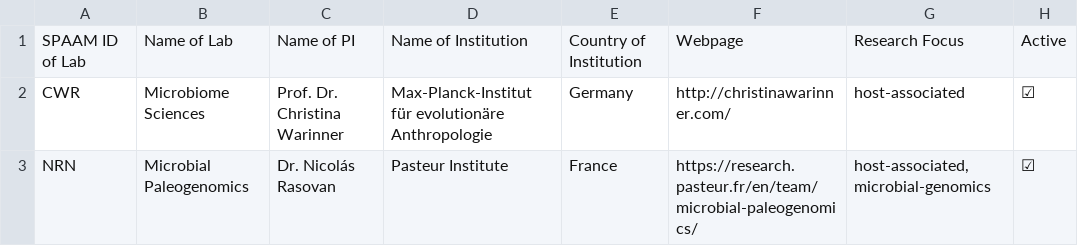
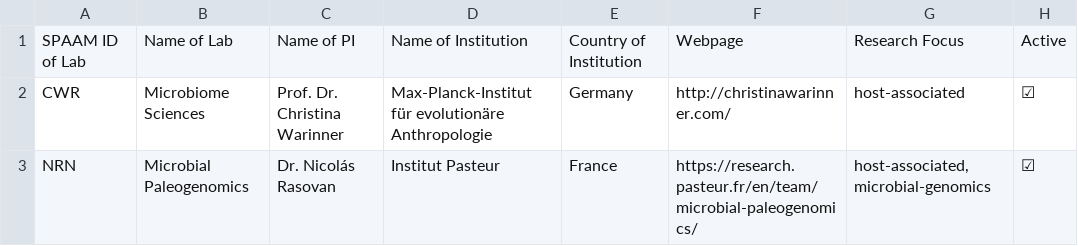
Before and after one commit to SPAAM-community/ancient-metagenomics-labs, a CSV file: data/ancient-metagenomics_labs.csv, drawn as a sheet.

Commit message:
Fix nico institution

```diff
--- a/data/ancient-metagenomics_labs.csv
+++ b/data/ancient-metagenomics_labs.csv
@@ -2,2 +2,2 @@ SPAAM ID of Lab,Name of Lab,Name of PI,Name of Institution,Country of Institutio
 CWR,Microbiome Sciences,Prof. Dr. Christina Warinner,Max-Planck-Institut für evolutionäre Anthropologie,Germany,http://christinawarinner.com/,host-associated,☑
-NRN,Microbial Paleogenomics,Dr. Nicolás Rasovan,Pasteur Institute,France,https://research.pasteur.fr/en/team/microbial-paleogenomics/,"host-associated,microbial-genomics",☑
+NRN,Microbial Paleogenomics,Dr. Nicolás Rasovan,Institut Pasteur,France,https://research.pasteur.fr/en/team/microbial-paleogenomics/,"host-associated,microbial-genomics",☑
```
Also changed, not shown: 1 other file.
